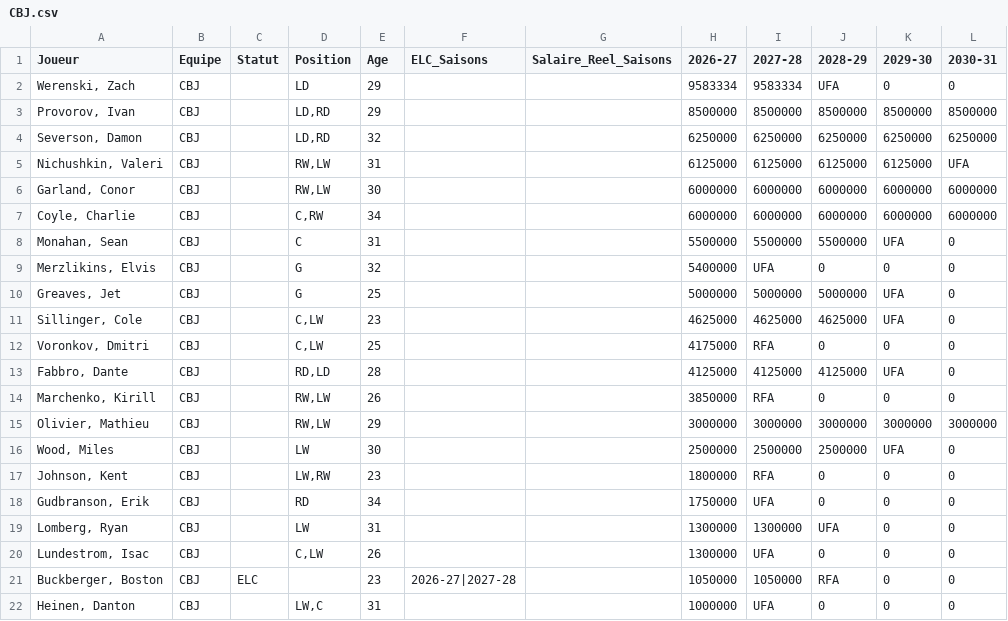
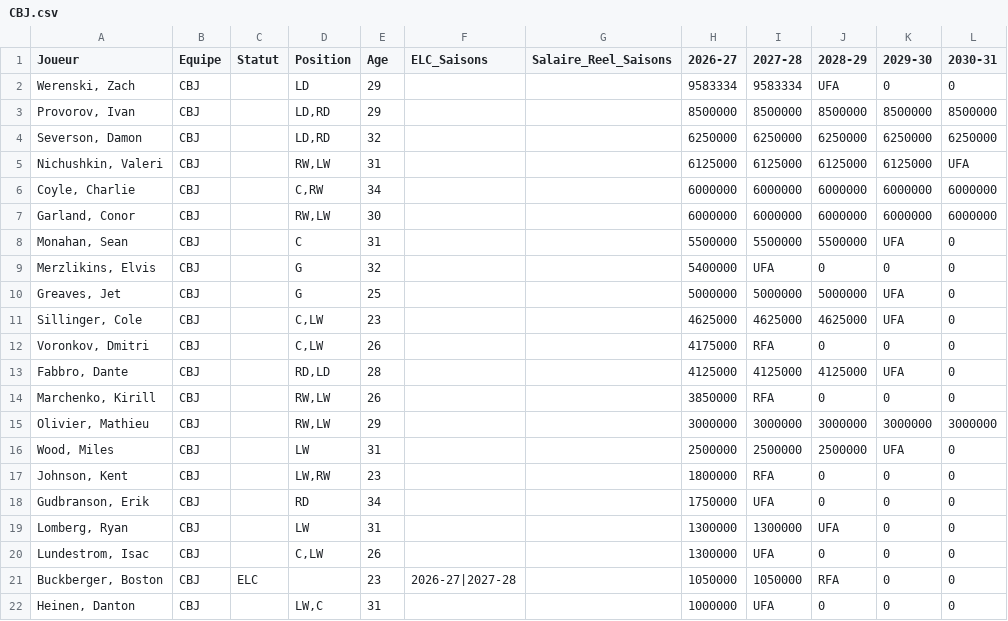
Before and after one commit to boucherdavid/cap-crunch, a CSV file: python_script/teams_offline/CBJ.csv, drawn as a sheet; only a part is shown; the diff covers the shown part only.

```diff
--- a/python_script/teams_offline/CBJ.csv
+++ b/python_script/teams_offline/CBJ.csv
@@ -5,4 +5,4 @@ Severson, Damon;CBJ;;LD,RD;32;;;6250000;6250000;6250000;6250000;6250000
 Nichushkin, Valeri;CBJ;;RW,LW;31;;;6125000;6125000;6125000;6125000;UFA
+Coyle, Charlie;CBJ;;C,RW;34;;;6000000;6000000;6000000;6000000;6000000
 Garland, Conor;CBJ;;RW,LW;30;;;6000000;6000000;6000000;6000000;6000000
-Coyle, Charlie;CBJ;;C,RW;34;;;6000000;6000000;6000000;6000000;6000000
 Monahan, Sean;CBJ;;C;31;;;5500000;5500000;5500000;UFA;0
@@ -11,3 +11,3 @@ Greaves, Jet;CBJ;;G;25;;;5000000;5000000;5000000;UFA;0
 Sillinger, Cole;CBJ;;C,LW;23;;;4625000;4625000;4625000;UFA;0
-Voronkov, Dmitri;CBJ;;C,LW;25;;;4175000;RFA;0;0;0
+Voronkov, Dmitri;CBJ;;C,LW;26;;;4175000;RFA;0;0;0
 Fabbro, Dante;CBJ;;RD,LD;28;;;4125000;4125000;4125000;UFA;0
@@ -15,3 +15,3 @@ Marchenko, Kirill;CBJ;;RW,LW;26;;;3850000;RFA;0;0;0
 Olivier, Mathieu;CBJ;;RW,LW;29;;;3000000;3000000;3000000;3000000;3000000
-Wood, Miles;CBJ;;LW;30;;;2500000;2500000;2500000;UFA;0
+Wood, Miles;CBJ;;LW;31;;;2500000;2500000;2500000;UFA;0
 Johnson, Kent;CBJ;;LW,RW;23;;;1800000;RFA;0;0;0
```
Also changed, not shown: 2 added rows, 5 moved rows and 1 edited cell elsewhere in this file, python_script/teams_offline/DAL.csv, python_script/teams_offline/MIN.csv, 31 other files.
